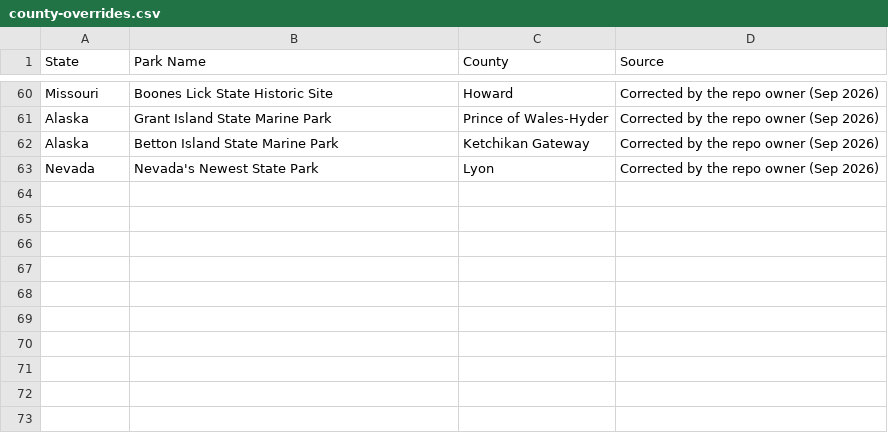
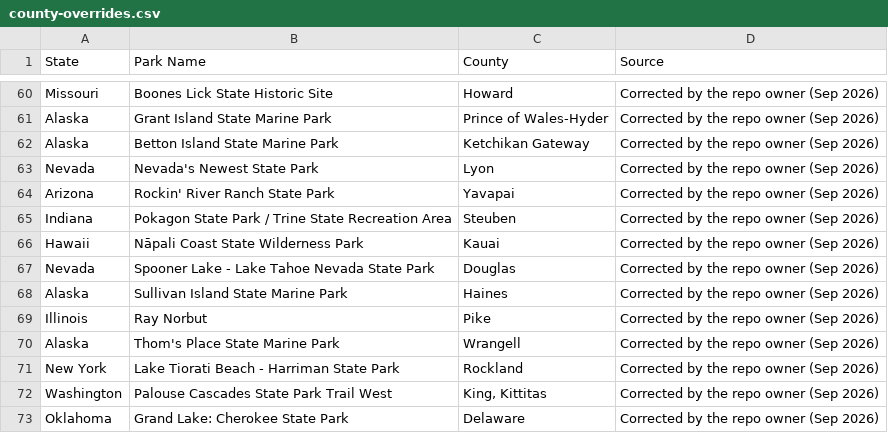
Before and after one commit to Tim-Army/State-Parks, a CSV file: scrape/county-overrides.csv, drawn as a sheet; only a part is shown, gaps mark what is left out; the diff names each change by its address in the sheet, - before the commit and + after, or states it on an @@ line.

```diff
--- a/scrape/county-overrides.csv
+++ b/scrape/county-overrides.csv
+row 64: Arizona | Rockin' River Ranch State Park | Yavapai | Corrected by the repo owner (Sep 2026)
+row 65: Indiana | Pokagon State Park / Trine State Recreation Area | Steuben | Corrected by the repo owner (Sep 2026)
+row 66: Hawaii | Nāpali Coast State Wilderness Park | Kauai | Corrected by the repo owner (Sep 2026)
+row 67: Nevada | Spooner Lake - Lake Tahoe Nevada State Park | Douglas | Corrected by the repo owner (Sep 2026)
+row 68: Alaska | Sullivan Island State Marine Park | Haines | Corrected by the repo owner (Sep 2026)
+row 69: Illinois | Ray Norbut | Pike | Corrected by the repo owner (Sep 2026)
+row 70: Alaska | Thom's Place State Marine Park | Wrangell | Corrected by the repo owner (Sep 2026)
+row 71: New York | Lake Tiorati Beach - Harriman State Park | Rockland | Corrected by the repo owner (Sep 2026)
+row 72: Washington | Palouse Cascades State Park Trail West | King, Kittitas | Corrected by the repo owner (Sep 2026)
+row 73: Oklahoma | Grand Lake: Cherokee State Park | Delaware | Corrected by the repo owner (Sep 2026)
```
Also changed, not shown: parks.csv, 3 other files.
